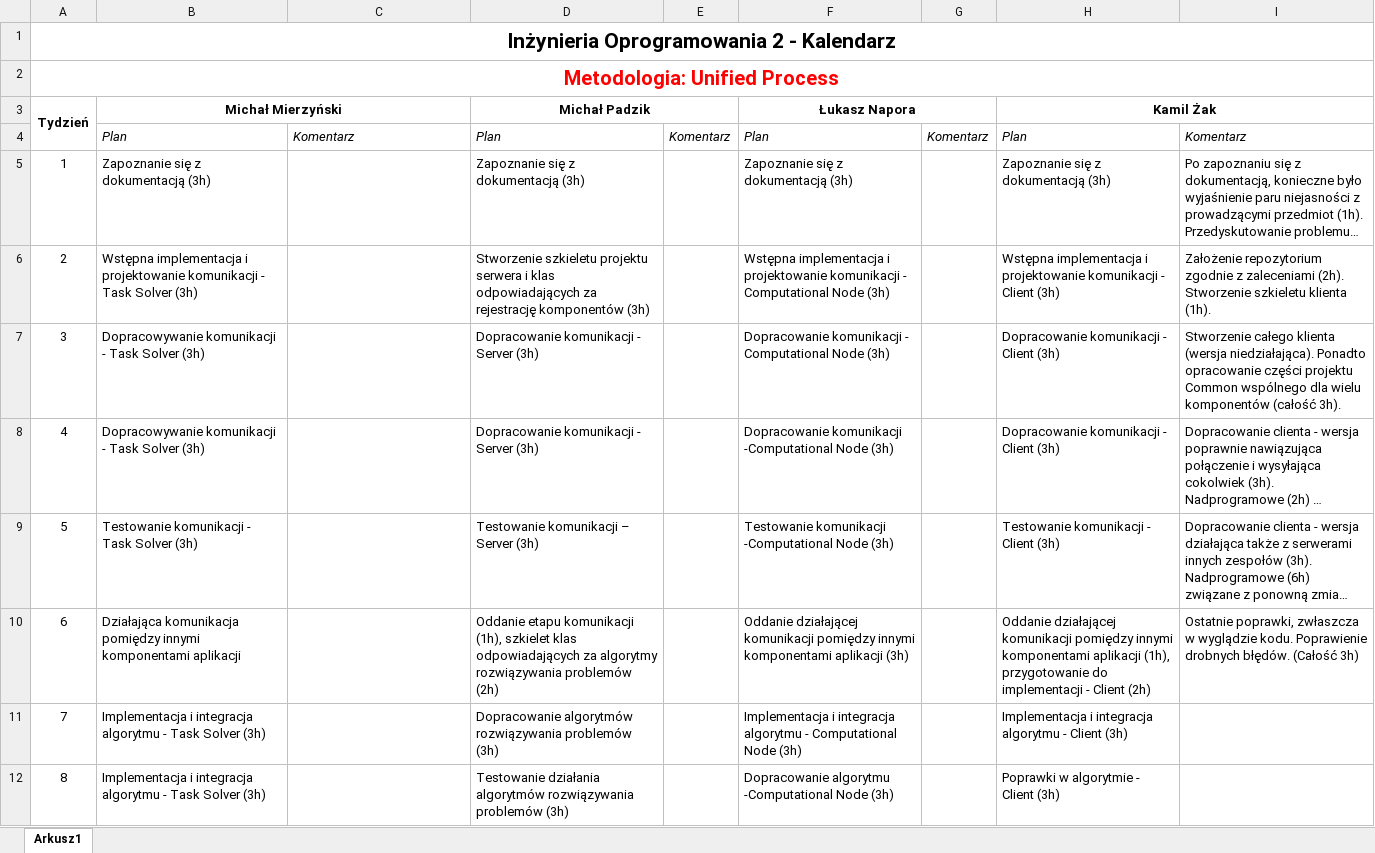
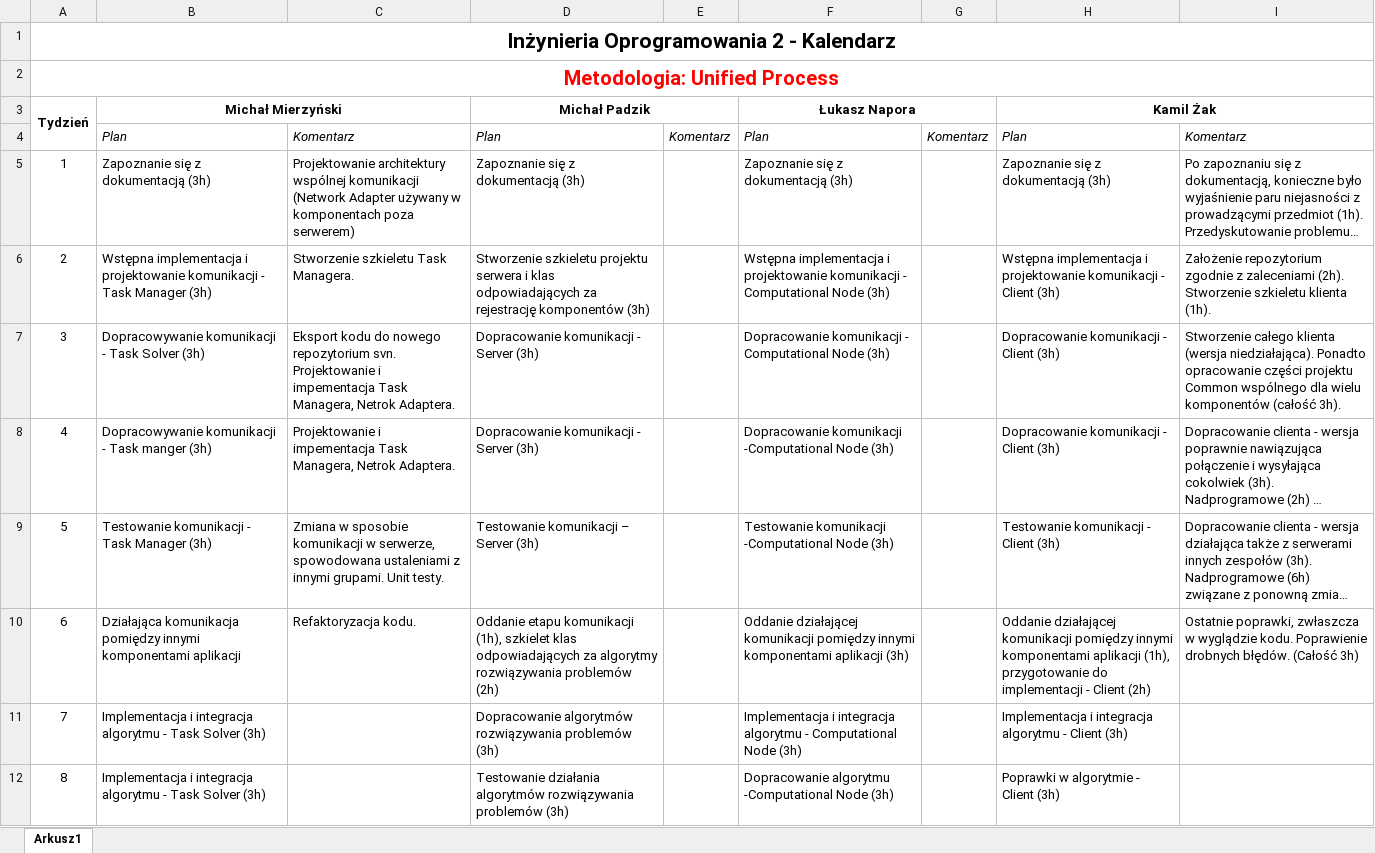
Before and after one commit to padzikm/ComputationCluster, an Excel workbook: doc/start-14-pl-06/start-14-pl-06.xlsx, sheet Arkusz1, drawn as a sheet; only a part is shown; long unchanged cells end in …; values as stored, in another font and other column widths than the file's, no borders; the diff covers the shown part only; the diff names each change by its address in the sheet, - before the commit and + after, or states it on an @@ line.

Commit message:
Filled time tracking excel file

```diff
--- a/doc/start-14-pl-06/start-14-pl-06.xlsx (sheet Arkusz1)
+++ b/doc/start-14-pl-06/start-14-pl-06.xlsx (sheet Arkusz1)
-C5: (empty)
+C5: Projektowanie architektury wspólnej komunikacji (Network Adapter używany w komponentach poza serwerem)
-B6 (Michał Mierzyński): …- Task Solver (3h)
+B6 (Michał Mierzyński): …- Task Manager (3h)
-C6: (empty)
+C6: Stworzenie szkieletu Task Managera.
-C7: (empty)
+C7: Eksport kodu do nowego repozytorium svn. Projektowanie i impementacja Task Managera, Netrok Adaptera.
-B8 (Michał Mierzyński): Dopracowywanie komunikacji - Task Solver (3h)
+B8 (Michał Mierzyński): Dopracowywanie komunikacji - Task manger (3h)
-C8: (empty)
+C8: Projektowanie i impementacja Task Managera, Netrok Adaptera.
-B9 (Michał Mierzyński): Testowanie komunikacji - Task Solver (3h)
+B9 (Michał Mierzyński): Testowanie komunikacji - Task Manager (3h)
-C9: (empty)
+C9: Zmiana w sposobie komunikacji w serwerze, spowodowana ustaleniami z innymi grupami. Unit testy.
-C10: (empty)
+C10: Refaktoryzacja kodu.
```
Also changed, not shown: 2 edited cells elsewhere in this sheet.
